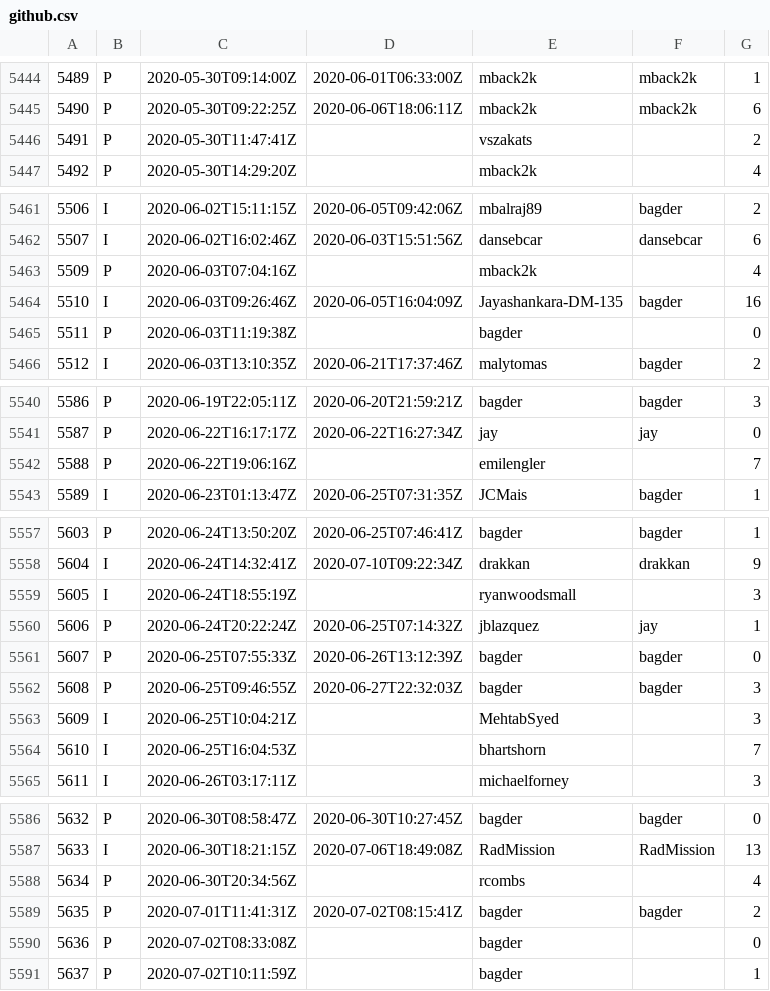
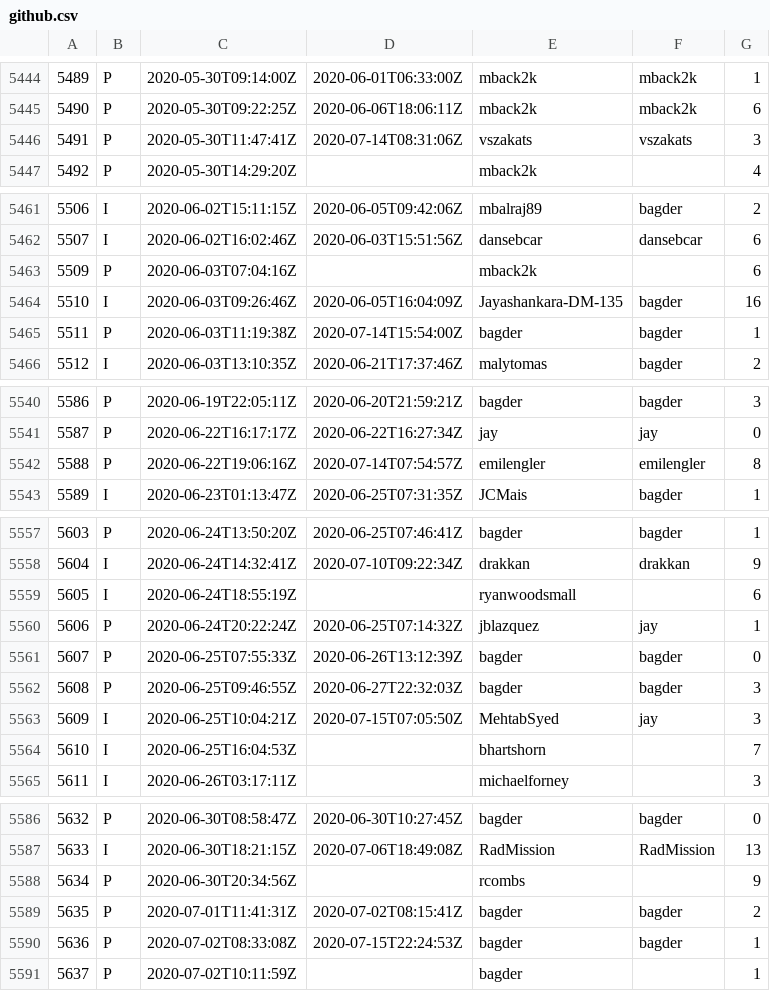
Before and after one commit to curl/stats, a CSV file: csv/github.csv, drawn as a sheet; only a part is shown, gaps mark what is left out; the diff covers the shown part only.

```diff
--- a/csv/github.csv
+++ b/csv/github.csv
@@ -5445,3 +5445,3 @@
 5490;P;2020-05-30T09:22:25Z;2020-06-06T18:06:11Z;mback2k;mback2k;6
-5491;P;2020-05-30T11:47:41Z;;vszakats;;2
+5491;P;2020-05-30T11:47:41Z;2020-07-14T08:31:06Z;vszakats;vszakats;3
 5492;P;2020-05-30T14:29:20Z;;mback2k;;4
@@ -5462,5 +5462,5 @@
 5507;I;2020-06-02T16:02:46Z;2020-06-03T15:51:56Z;dansebcar;dansebcar;6
-5509;P;2020-06-03T07:04:16Z;;mback2k;;4
+5509;P;2020-06-03T07:04:16Z;;mback2k;;6
 5510;I;2020-06-03T09:26:46Z;2020-06-05T16:04:09Z;Jayashankara-DM-135;bagder;16
-5511;P;2020-06-03T11:19:38Z;;bagder;;0
+5511;P;2020-06-03T11:19:38Z;2020-07-14T15:54:00Z;bagder;bagder;1
 5512;I;2020-06-03T13:10:35Z;2020-06-21T17:37:46Z;malytomas;bagder;2
@@ -5541,3 +5541,3 @@
 5587;P;2020-06-22T16:17:17Z;2020-06-22T16:27:34Z;jay;jay;0
-5588;P;2020-06-22T19:06:16Z;;emilengler;;7
+5588;P;2020-06-22T19:06:16Z;2020-07-14T07:54:57Z;emilengler;emilengler;8
 5589;I;2020-06-23T01:13:47Z;2020-06-25T07:31:35Z;JCMais;bagder;1
@@ -5558,3 +5558,3 @@
 5604;I;2020-06-24T14:32:41Z;2020-07-10T09:22:34Z;drakkan;drakkan;9
-5605;I;2020-06-24T18:55:19Z;;ryanwoodsmall;;3
+5605;I;2020-06-24T18:55:19Z;;ryanwoodsmall;;6
 5606;P;2020-06-24T20:22:24Z;2020-06-25T07:14:32Z;jblazquez;jay;1
@@ -5562,3 +5562,3 @@
 5608;P;2020-06-25T09:46:55Z;2020-06-27T22:32:03Z;bagder;bagder;3
-5609;I;2020-06-25T10:04:21Z;;MehtabSyed;;3
+5609;I;2020-06-25T10:04:21Z;2020-07-15T07:05:50Z;MehtabSyed;jay;3
 5610;I;2020-06-25T16:04:53Z;;bhartshorn;;7
@@ -5587,5 +5587,5 @@
 5633;I;2020-06-30T18:21:15Z;2020-07-06T18:49:08Z;RadMission;RadMission;13
-5634;P;2020-06-30T20:34:56Z;;rcombs;;4
+5634;P;2020-06-30T20:34:56Z;;rcombs;;9
 5635;P;2020-07-01T11:41:31Z;2020-07-02T08:15:41Z;bagder;bagder;2
-5636;P;2020-07-02T08:33:08Z;;bagder;;0
+5636;P;2020-07-02T08:33:08Z;2020-07-15T22:24:53Z;bagder;bagder;1
 5637;P;2020-07-02T10:11:59Z;;bagder;;1
```
Also changed, not shown: 17 added rows and 46 edited cells elsewhere in this file.
